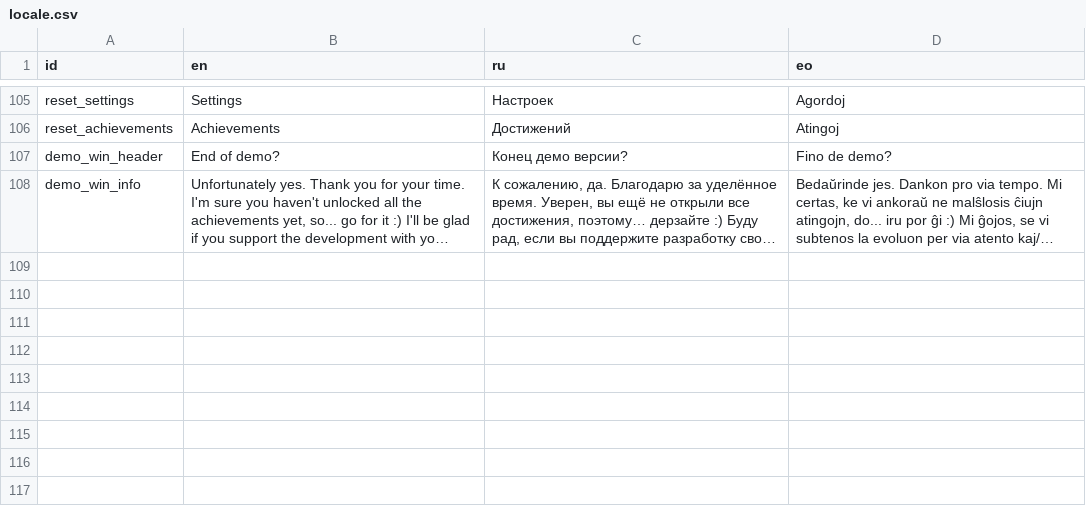
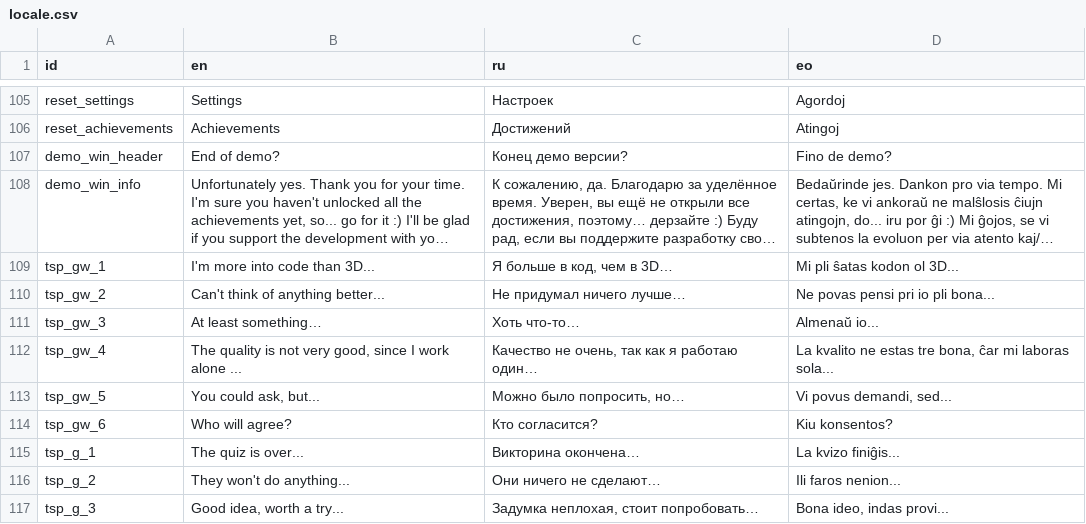
Before and after one commit to danredtmf/Quiz, a CSV file: resourses/locale/locale.csv, drawn as a sheet; only a part is shown, gaps mark what is left out; long unchanged cells end in …; the diff names each change by its address in the sheet, - before the commit and + after, or states it on an @@ line.

```diff
--- a/resourses/locale/locale.csv
+++ b/resourses/locale/locale.csv
+row 109: tsp_gw_1 | I'm more into code than 3D... | Я больше в код, чем в 3D… | Mi pli ŝatas kodon ol 3D...
+row 110: tsp_gw_2 | Can't think of anything better... | Не придумал ничего лучше… | Ne povas pensi pri io pli bona...
+row 111: tsp_gw_3 | At least something… | Хоть что-то… | Almenaŭ io...
+row 112: tsp_gw_4 | The quality is not very good, since I work alone ... | Качество не очень, так как я работаю один… | La kvalito ne estas tre bona, ĉar mi laboras sola...
+row 113: tsp_gw_5 | You could ask, but... | Можно было попросить, но… | Vi povus demandi, sed...
+row 114: tsp_gw_6 | Who will agree? | Кто согласится? | Kiu konsentos?
+row 115: tsp_g_1 | The quiz is over... | Викторина окончена… | La kvizo finiĝis...
+row 116: tsp_g_2 | They won't do anything... | Они ничего не сделают… | Ili faros nenion...
+row 117: tsp_g_3 | Good idea, worth a try... | Задумка неплохая, стоит попробовать… | Bona ideo, indas provi...
```
Also changed, not shown: 12 other files.
